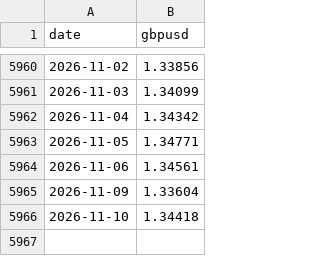
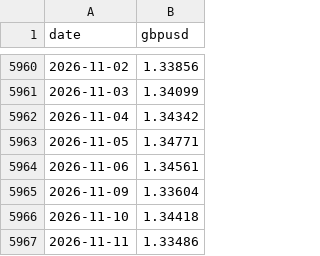
Before and after one commit to AlimAlShishani/halal-etf-prices, a CSV file: data/gbpusd.csv, drawn as a sheet; only a part is shown, gaps mark what is left out.

```diff
--- a/data/gbpusd.csv
+++ b/data/gbpusd.csv
@@ -5966 +5966,2 @@ date,gbpusd
 2026-11-10,1.34418
+2026-11-11,1.33486
```
Also changed, not shown: data/em_islamic_usd.csv, data/usa_islamic_usd.csv, 1 other file.
